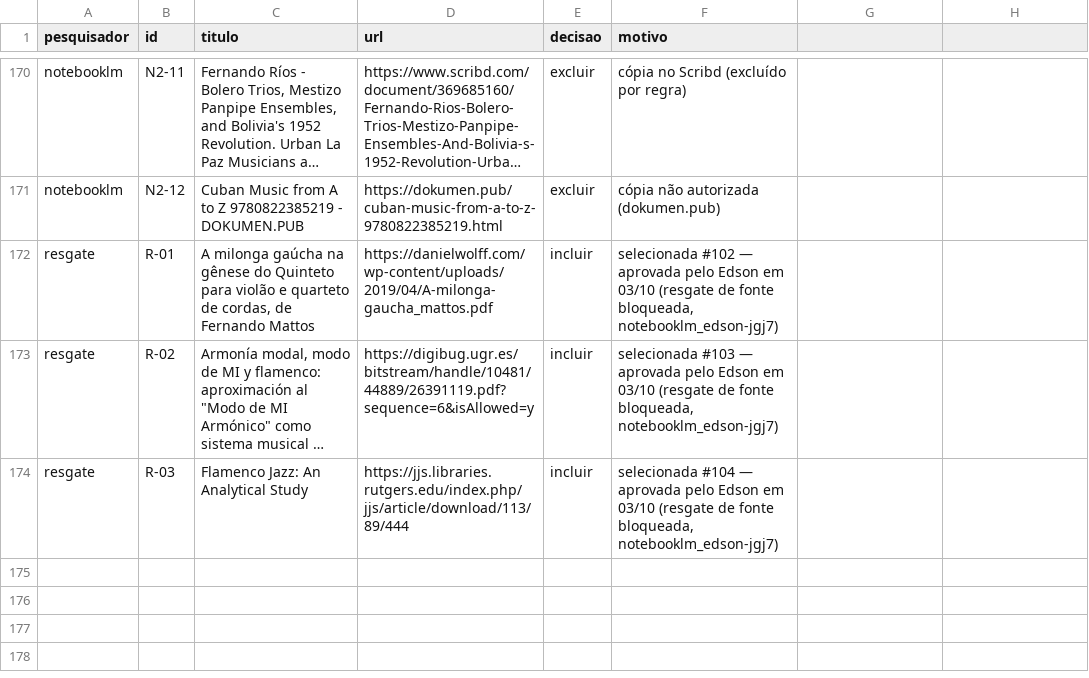
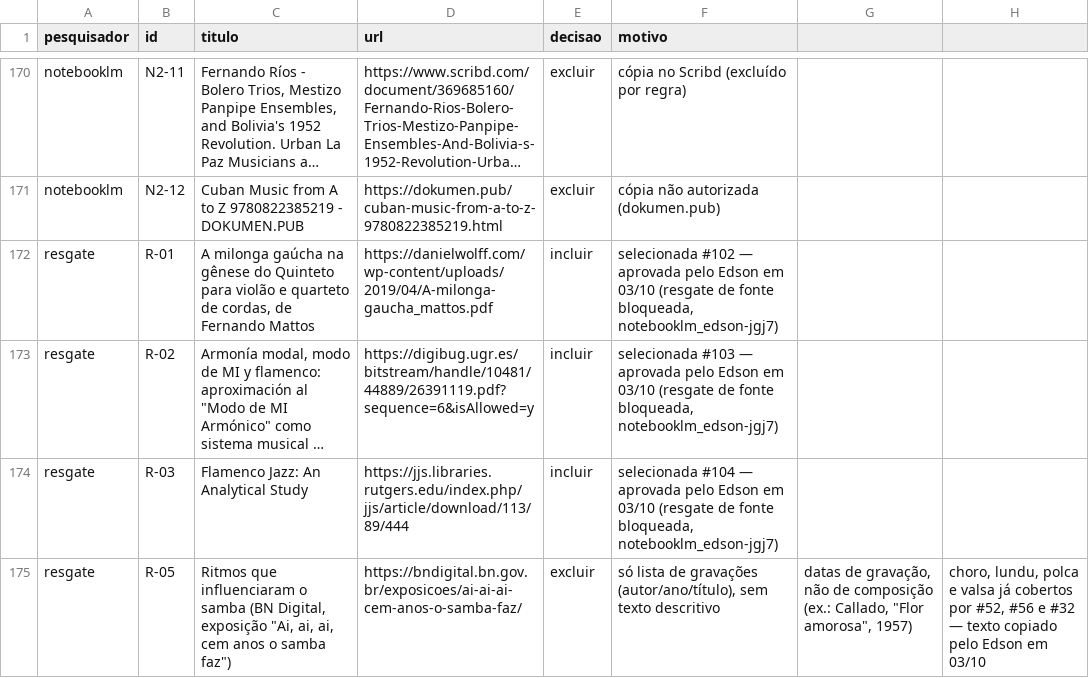
Before and after one commit to Edson-256/notebooklm_edson, a CSV file: projetos/musica/glossario_escuta/deep_research/04_consolidacao/decisao_por_fonte.csv, drawn as a sheet; only a part is shown, gaps mark what is left out; long unchanged cells end in …; the diff names each change by its address in the sheet, - before the commit and + after, or states it on an @@ line.

```diff
--- a/projetos/musica/glossario_escuta/deep_research/04_consolidacao/decisao_por_fonte.csv
+++ b/projetos/musica/glossario_escuta/deep_research/04_consolidacao/decisao_por_fonte.csv
+row 175: resgate | R-05 | Ritmos que influenciaram o samba (BN Digital, exposição "Ai, ai, ai, cem anos o samba faz") | https://bndigital.bn.gov.br/exposicoes/ai-ai-ai-cem-anos-o-samba-faz/ | excluir | só lista de gravações (autor/ano/título), sem texto descritivo | datas de gravação, não de composição (ex.: Callado, "Flor amorosa", 1957) | choro, lundu, polca e valsa já cobertos por #52, #56 e #32 — texto copiado pelo Edson em 03/10
```
